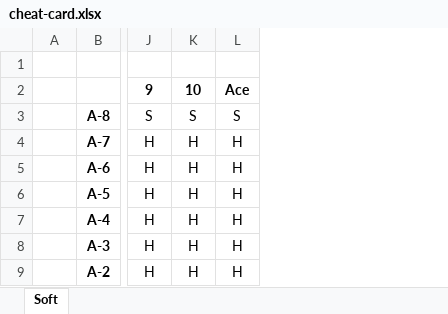
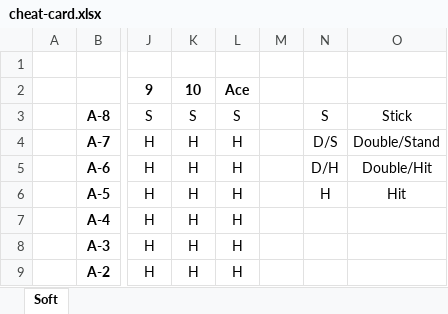
Before and after one commit to dlshap/blackjack.js, an Excel workbook: cheat-card/cheat-card.xlsx, sheet Soft, drawn as a sheet; only a part is shown, gaps mark what is left out; values as stored, in another font and other column widths than the file's, no borders; conditional formats not drawn; the diff names each change by its address in the sheet, - before the commit and + after, or states it on an @@ line.

Commit message:
cheat card

```diff
--- a/cheat-card/cheat-card.xlsx (sheet Soft)
+++ b/cheat-card/cheat-card.xlsx (sheet Soft)
+column M, empty
+column N, rows 3-6: S | D/S | D/H | H
+column O, rows 3-6: Stick | Double/Stand | Double/Hit | Hit
```
